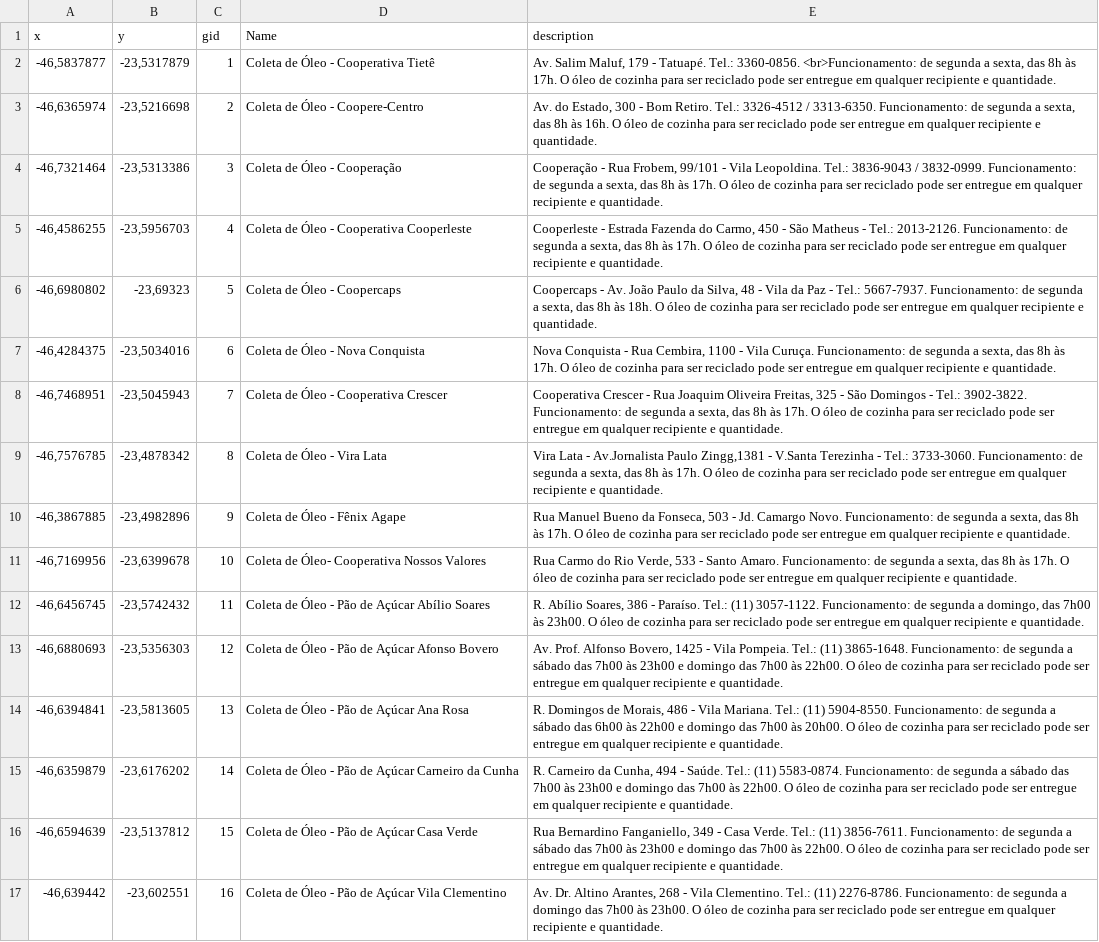
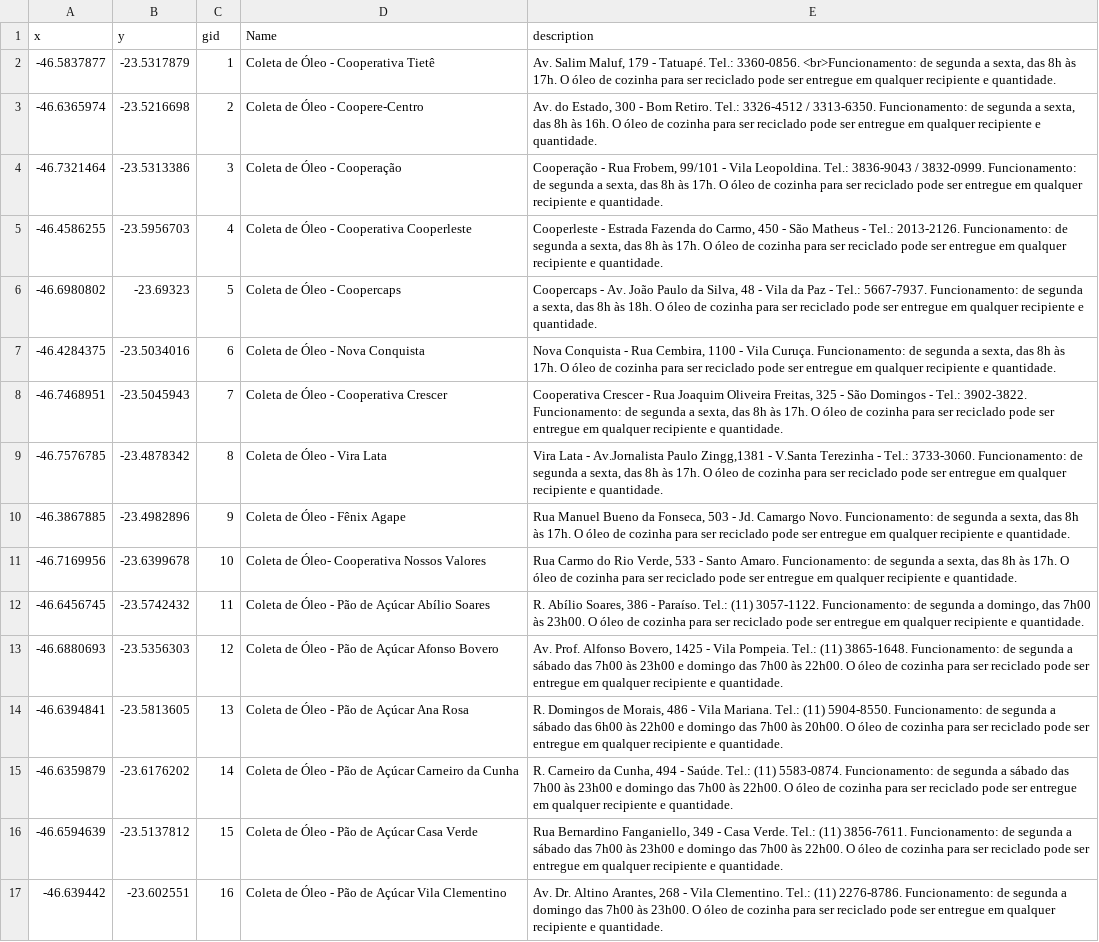
Before and after one commit to WonK67/App-RPII, a CSV file: app/src/debug/res/raw/oleo_cozinha.csv, drawn as a sheet; only a part is shown; the diff covers the shown part only; the diff names each change by its address in the sheet, - before the commit and + after, or states it on an @@ line.

```diff
--- a/app/src/debug/res/raw/oleo_cozinha.csv
+++ b/app/src/debug/res/raw/oleo_cozinha.csv
-A2 (x): -46,5837877
+A2 (x): -46.5837877
-B2 (y): -23,5317879
+B2 (y): -23.5317879
-A3 (x): -46,6365974
+A3 (x): -46.6365974
-B3 (y): -23,5216698
+B3 (y): -23.5216698
-A4 (x): -46,7321464
+A4 (x): -46.7321464
-B4 (y): -23,5313386
+B4 (y): -23.5313386
-A5 (x): -46,4586255
+A5 (x): -46.4586255
-B5 (y): -23,5956703
+B5 (y): -23.5956703
-A6 (x): -46,6980802
+A6 (x): -46.6980802
-B6 (y): -23,69323
+B6 (y): -23.69323
-A7 (x): -46,4284375
+A7 (x): -46.4284375
-B7 (y): -23,5034016
+B7 (y): -23.5034016
-A8 (x): -46,7468951
+A8 (x): -46.7468951
-B8 (y): -23,5045943
+B8 (y): -23.5045943
-A9 (x): -46,7576785
+A9 (x): -46.7576785
-B9 (y): -23,4878342
+B9 (y): -23.4878342
-A10 (x): -46,3867885
+A10 (x): -46.3867885
-B10 (y): -23,4982896
+B10 (y): -23.4982896
-A11 (x): -46,7169956
+A11 (x): -46.7169956
-B11 (y): -23,6399678
+B11 (y): -23.6399678
-A12 (x): -46,6456745
+A12 (x): -46.6456745
-B12 (y): -23,5742432
+B12 (y): -23.5742432
-A13 (x): -46,6880693
+A13 (x): -46.6880693
-B13 (y): -23,5356303
+B13 (y): -23.5356303
-A14 (x): -46,6394841
+A14 (x): -46.6394841
-B14 (y): -23,5813605
+B14 (y): -23.5813605
-A15 (x): -46,6359879
+A15 (x): -46.6359879
-B15 (y): -23,6176202
+B15 (y): -23.6176202
-A16 (x): -46,6594639
+A16 (x): -46.6594639
-B16 (y): -23,5137812
+B16 (y): -23.5137812
-A17 (x): -46,639442
+A17 (x): -46.639442
-B17 (y): -23,602551
+B17 (y): -23.602551
```
Also changed, not shown: 36 edited cells elsewhere in this file, app/src/debug/res/raw/ecopontos.csv, app/src/debug/res/raw/lixo_eletronico.csv, 3 other files.
